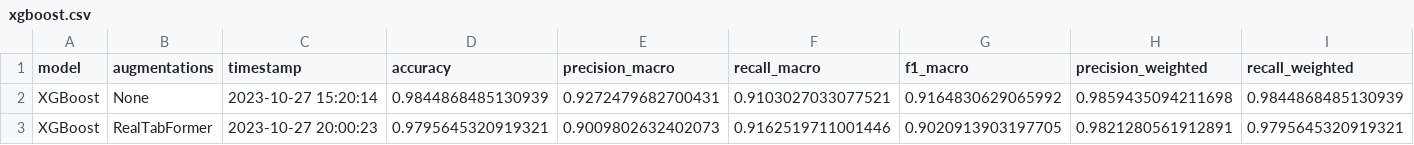
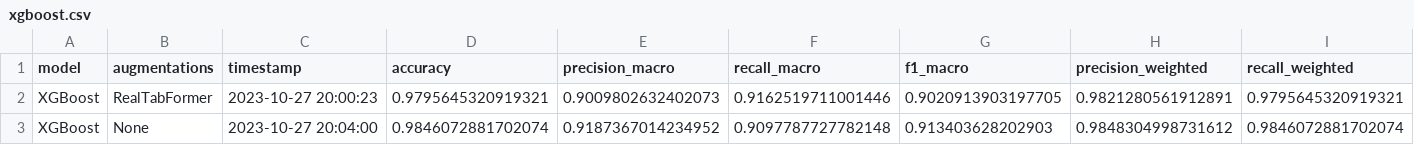
Before and after one commit to Tiago1Ribeiro/tabular_data_augmentation, a CSV file: results/metrics/xgboost.csv, drawn as a sheet; only a part is shown; removed rows and columns are numbered as before the commit, all else as after; rows hold the shown columns only; the diff names each change by its address in the sheet, - before the commit and + after, or states it on an @@ line.

```diff
--- a/results/metrics/xgboost.csv
+++ b/results/metrics/xgboost.csv
-row 2: XGBoost | None | 2023-10-27 15:20:14 | 0.9844868485130939 | 0.9272479682700431 | 0.9103027033077521 | 0.9164830629065992 | 0.9859435094211698 | 0.9844868485130939
+row 3: XGBoost | None | 2023-10-27 20:04:00 | 0.9846072881702074 | 0.9187367014234952 | 0.9097787727782148 | 0.913403628202903 | 0.9848304998731612 | 0.9846072881702074
```
Also changed, not shown: 1 other file.
